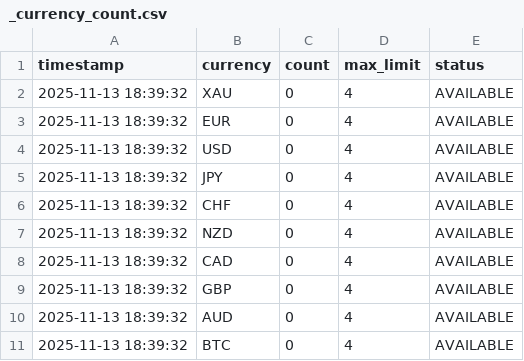
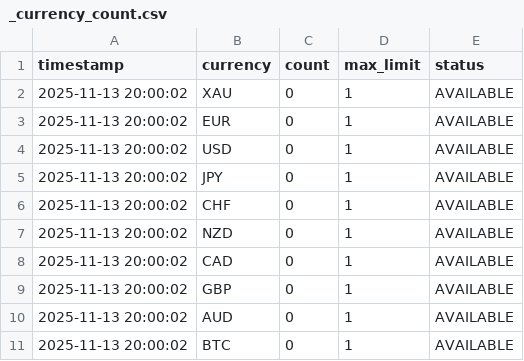
Before and after one commit to Djodan/News_Analyzer, a CSV file: _dictionaries/_currency_count.csv, drawn as a sheet.

```diff
--- a/_dictionaries/_currency_count.csv
+++ b/_dictionaries/_currency_count.csv
@@ -1,11 +1,11 @@
 timestamp,currency,count,max_limit,status
-2025-11-13 18:39:32,XAU,0,4,AVAILABLE
-2025-11-13 18:39:32,EUR,0,4,AVAILABLE
-2025-11-13 18:39:32,USD,0,4,AVAILABLE
-2025-11-13 18:39:32,JPY,0,4,AVAILABLE
-2025-11-13 18:39:32,CHF,0,4,AVAILABLE
-2025-11-13 18:39:32,NZD,0,4,AVAILABLE
-2025-11-13 18:39:32,CAD,0,4,AVAILABLE
-2025-11-13 18:39:32,GBP,0,4,AVAILABLE
-2025-11-13 18:39:32,AUD,0,4,AVAILABLE
-2025-11-13 18:39:32,BTC,0,4,AVAILABLE
+2025-11-13 20:00:02,XAU,0,1,AVAILABLE
+2025-11-13 20:00:02,EUR,0,1,AVAILABLE
+2025-11-13 20:00:02,USD,0,1,AVAILABLE
+2025-11-13 20:00:02,JPY,0,1,AVAILABLE
+2025-11-13 20:00:02,CHF,0,1,AVAILABLE
+2025-11-13 20:00:02,NZD,0,1,AVAILABLE
+2025-11-13 20:00:02,CAD,0,1,AVAILABLE
+2025-11-13 20:00:02,GBP,0,1,AVAILABLE
+2025-11-13 20:00:02,AUD,0,1,AVAILABLE
+2025-11-13 20:00:02,BTC,0,1,AVAILABLE
```
Also changed, not shown: _dictionaries/_currencies.csv, _dictionaries/_pair_count.csv, 5 other files.
